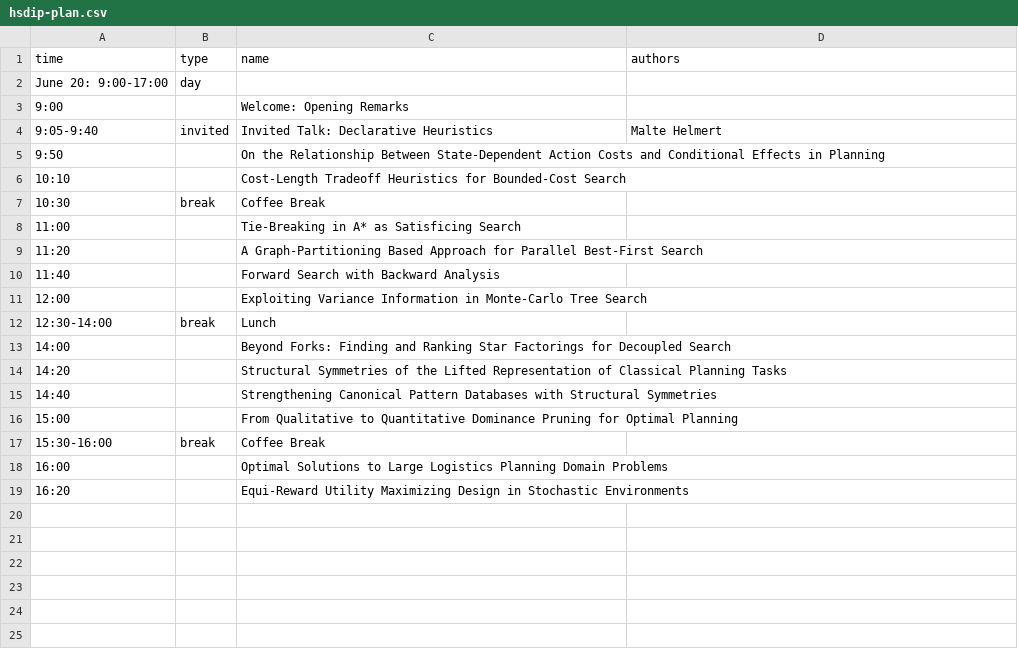
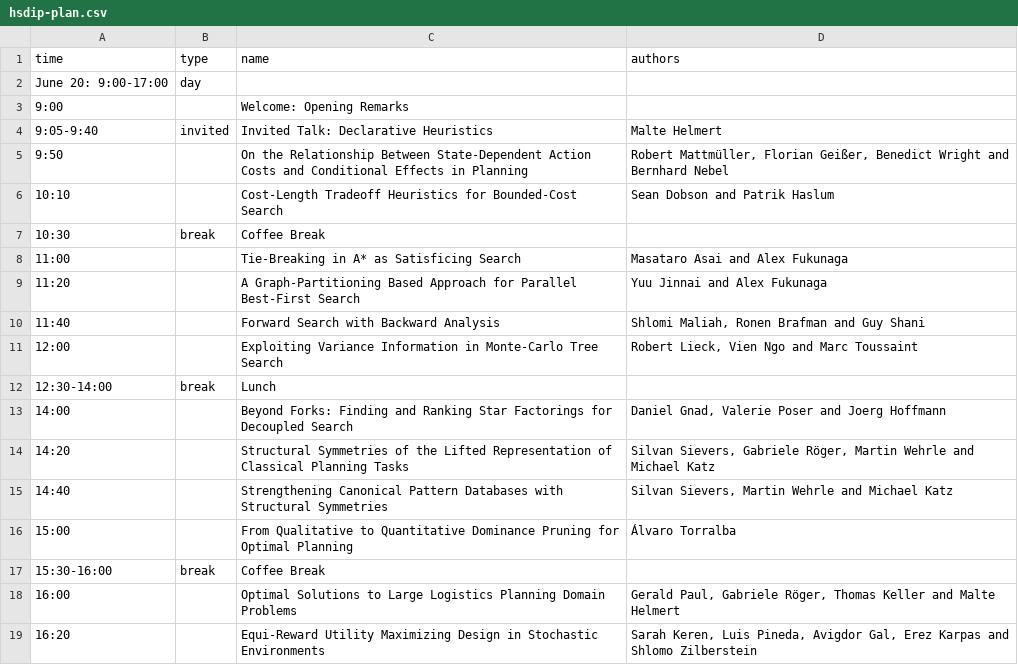
Before and after one commit to ICAPS2017/icaps2017.github.io, a CSV file: _data/hsdip-plan.csv, drawn as a sheet.

Commit message:
Add author names in schedule

```diff
--- a/_data/hsdip-plan.csv
+++ b/_data/hsdip-plan.csv
@@ -4,16 +4,16 @@ June 20: 9:00-17:00,day
 9:05-9:40,invited,"Invited Talk: Declarative Heuristics","Malte Helmert"
-9:50,,"On the Relationship Between State-Dependent Action Costs and Conditional Effects in Planning"
-10:10,,"Cost-Length Tradeoff Heuristics for Bounded-Cost Search"
+9:50,,"On the Relationship Between State-Dependent Action Costs and Conditional Effects in Planning","Robert Mattmüller, Florian Geißer, Benedict Wright and Bernhard Nebel"
+10:10,,"Cost-Length Tradeoff Heuristics for Bounded-Cost Search","Sean Dobson and Patrik Haslum"
 10:30,break,Coffee Break,
-11:00,,"Tie-Breaking in A* as Satisficing Search"
-11:20,,"A Graph-Partitioning Based Approach for Parallel Best-First Search"
-11:40,,"Forward Search with Backward Analysis"
-12:00,,"Exploiting Variance Information in Monte-Carlo Tree Search"
+11:00,,"Tie-Breaking in A* as Satisficing Search","Masataro Asai and Alex Fukunaga"
+11:20,,"A Graph-Partitioning Based Approach for Parallel Best-First Search","Yuu Jinnai and Alex Fukunaga"
+11:40,,"Forward Search with Backward Analysis","Shlomi Maliah, Ronen Brafman and Guy Shani"
+12:00,,"Exploiting Variance Information in Monte-Carlo Tree Search","Robert Lieck, Vien Ngo and Marc Toussaint"
 12:30-14:00,break,Lunch,
-14:00,,"Beyond Forks: Finding and Ranking Star Factorings for Decoupled Search"
-14:20,,"Structural Symmetries of the Lifted Representation of Classical Planning Tasks"
-14:40,,"Strengthening Canonical Pattern Databases with Structural Symmetries"
-15:00,,"From Qualitative to Quantitative Dominance Pruning for Optimal Planning"
+14:00,,"Beyond Forks: Finding and Ranking Star Factorings for Decoupled Search","Daniel Gnad, Valerie Poser and Joerg Hoffmann"
+14:20,,"Structural Symmetries of the Lifted Representation of Classical Planning Tasks","Silvan Sievers, Gabriele Röger, Martin Wehrle and Michael Katz"
+14:40,,"Strengthening Canonical Pattern Databases with Structural Symmetries","Silvan Sievers, Martin Wehrle and Michael Katz"
+15:00,,"From Qualitative to Quantitative Dominance Pruning for Optimal Planning","Álvaro Torralba"
 15:30-16:00,break,Coffee Break,
-16:00,,"Optimal Solutions to Large Logistics Planning Domain Problems"
-16:20,,"Equi-Reward Utility Maximizing Design in Stochastic Environments"
+16:00,,"Optimal Solutions to Large Logistics Planning Domain Problems","Gerald Paul, Gabriele Röger, Thomas Keller and Malte Helmert"
+16:20,,"Equi-Reward Utility Maximizing Design in Stochastic Environments","Sarah Keren, Luis Pineda, Avigdor Gal, Erez Karpas and Shlomo Zilberstein"
```
